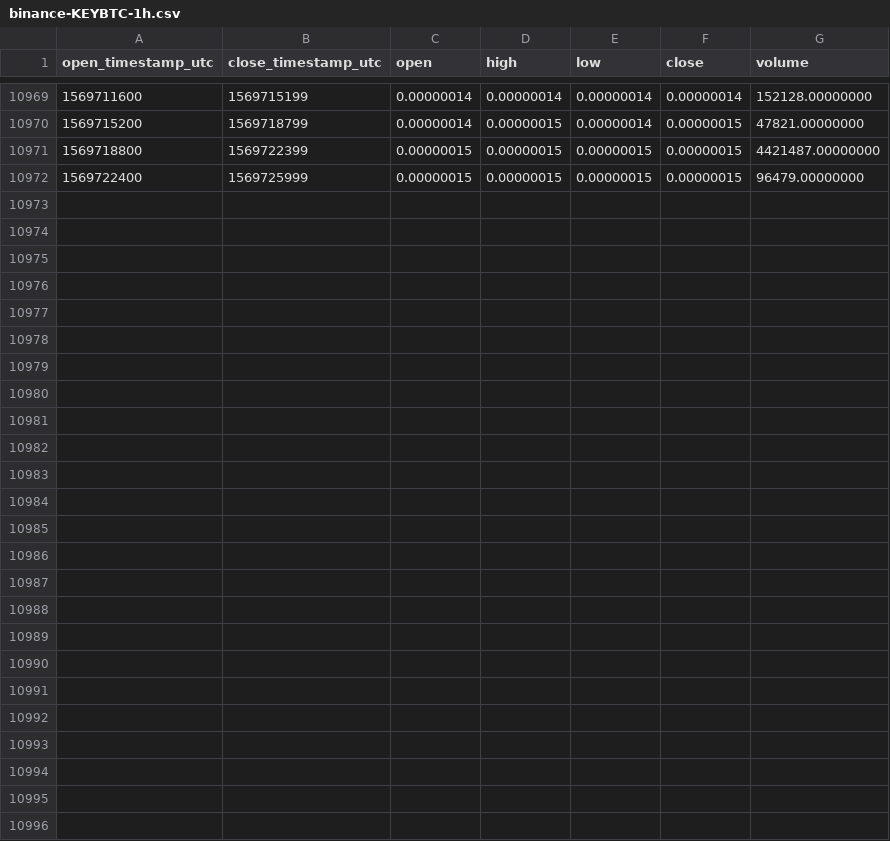
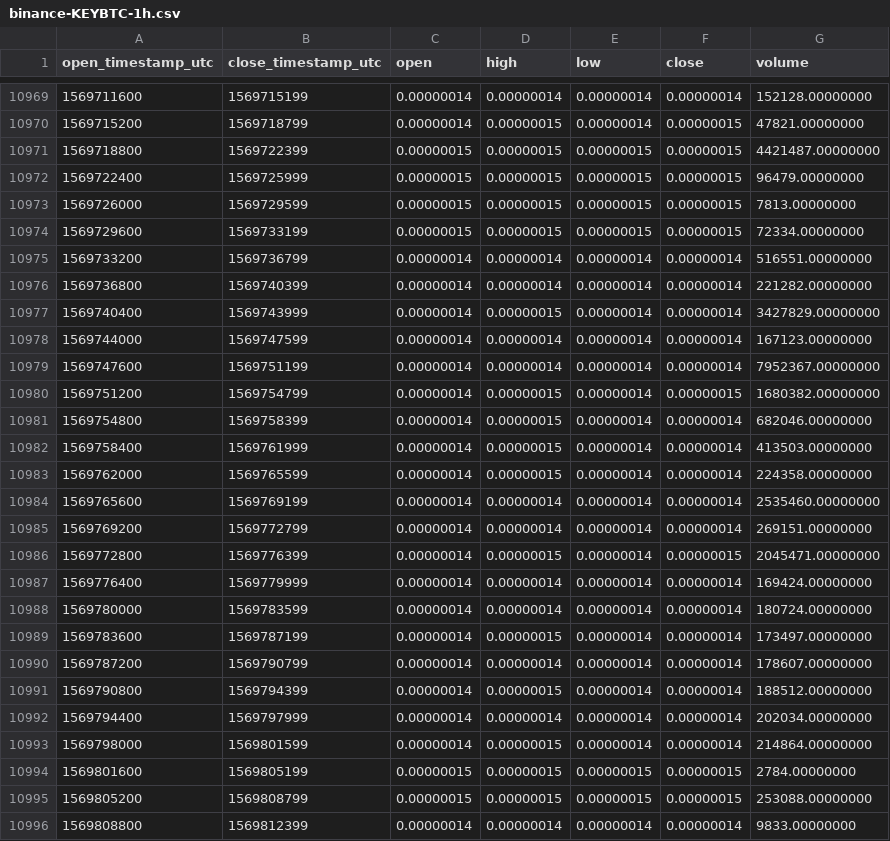
Before and after one commit to cryptobigbro/binance-KEYBTC, a CSV file: binance-KEYBTC-1h.csv, drawn as a sheet; only a part is shown, gaps mark what is left out.

Commit message:
Update OHLCV data.

```diff
--- a/binance-KEYBTC-1h.csv
+++ b/binance-KEYBTC-1h.csv
@@ -10972 +10972,25 @@ open_timestamp_utc,close_timestamp_utc,open,high,low,close,volume
 1569722400,1569725999,0.00000015,0.00000015,0.00000015,0.00000015,96479.00000000
+1569726000,1569729599,0.00000015,0.00000015,0.00000015,0.00000015,7813.00000000
+1569729600,1569733199,0.00000015,0.00000015,0.00000015,0.00000015,72334.00000000
+1569733200,1569736799,0.00000014,0.00000014,0.00000014,0.00000014,516551.00000000
+1569736800,1569740399,0.00000014,0.00000014,0.00000014,0.00000014,221282.00000000
+1569740400,1569743999,0.00000014,0.00000015,0.00000014,0.00000014,3427829.00000000
+1569744000,1569747599,0.00000014,0.00000014,0.00000014,0.00000014,167123.00000000
+1569747600,1569751199,0.00000014,0.00000014,0.00000014,0.00000014,7952367.00000000
+1569751200,1569754799,0.00000014,0.00000015,0.00000014,0.00000015,1680382.00000000
+1569754800,1569758399,0.00000014,0.00000015,0.00000014,0.00000014,682046.00000000
+1569758400,1569761999,0.00000014,0.00000015,0.00000014,0.00000014,413503.00000000
+1569762000,1569765599,0.00000014,0.00000015,0.00000014,0.00000014,224358.00000000
+1569765600,1569769199,0.00000014,0.00000014,0.00000014,0.00000014,2535460.00000000
+1569769200,1569772799,0.00000014,0.00000014,0.00000014,0.00000014,269151.00000000
+1569772800,1569776399,0.00000014,0.00000015,0.00000014,0.00000015,2045471.00000000
+1569776400,1569779999,0.00000014,0.00000014,0.00000014,0.00000014,169424.00000000
+1569780000,1569783599,0.00000014,0.00000014,0.00000014,0.00000014,180724.00000000
+1569783600,1569787199,0.00000014,0.00000015,0.00000014,0.00000014,173497.00000000
+1569787200,1569790799,0.00000014,0.00000014,0.00000014,0.00000014,178607.00000000
+1569790800,1569794399,0.00000014,0.00000015,0.00000014,0.00000014,188512.00000000
+1569794400,1569797999,0.00000014,0.00000014,0.00000014,0.00000014,202034.00000000
+1569798000,1569801599,0.00000014,0.00000015,0.00000014,0.00000014,214864.00000000
+1569801600,1569805199,0.00000015,0.00000015,0.00000015,0.00000015,2784.00000000
+1569805200,1569808799,0.00000015,0.00000015,0.00000015,0.00000015,253088.00000000
+1569808800,1569812399,0.00000014,0.00000014,0.00000014,0.00000014,9833.00000000
```
Also changed, not shown: binance-KEYBTC-1d.csv.
